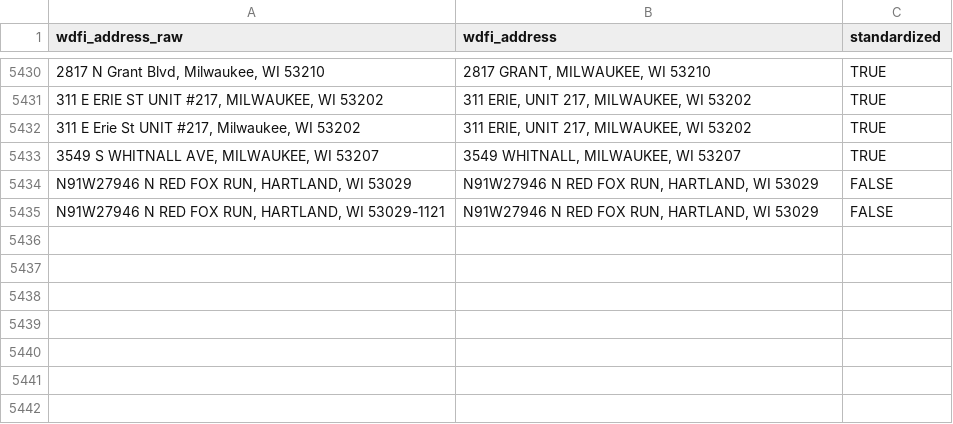
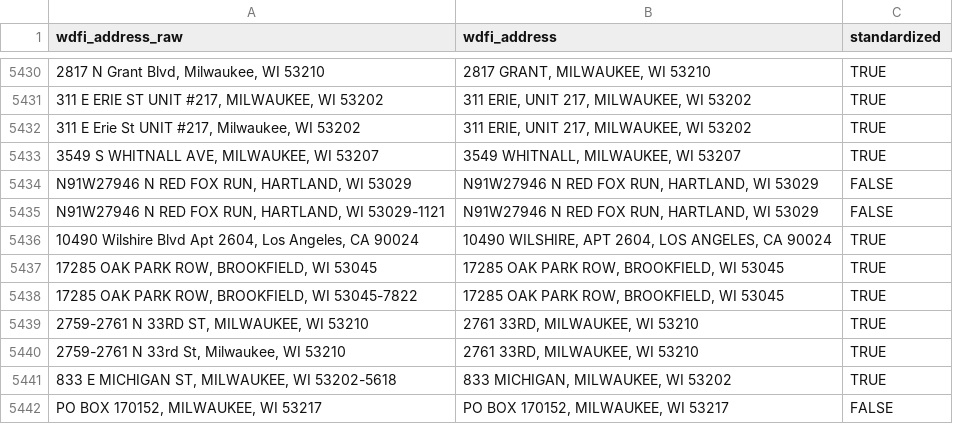
Before and after one commit to jdjohn215/mke-owner-networks, a CSV file: data/wdfi/standardized-addresses.csv, drawn as a sheet; only a part is shown, gaps mark what is left out; the diff names each change by its address in the sheet, - before the commit and + after, or states it on an @@ line.

```diff
--- a/data/wdfi/standardized-addresses.csv
+++ b/data/wdfi/standardized-addresses.csv
+row 5436: 10490 Wilshire Blvd Apt 2604, Los Angeles, CA 90024 | 10490 WILSHIRE, APT 2604, LOS ANGELES, CA 90024 | TRUE
+row 5437: 17285 OAK PARK ROW, BROOKFIELD, WI 53045 | 17285 OAK PARK ROW, BROOKFIELD, WI 53045 | TRUE
+row 5438: 17285 OAK PARK ROW, BROOKFIELD, WI 53045-7822 | 17285 OAK PARK ROW, BROOKFIELD, WI 53045 | TRUE
+row 5439: 2759-2761 N 33RD ST, MILWAUKEE, WI 53210 | 2761 33RD, MILWAUKEE, WI 53210 | TRUE
+row 5440: 2759-2761 N 33rd St, Milwaukee, WI 53210 | 2761 33RD, MILWAUKEE, WI 53210 | TRUE
+row 5441: 833 E MICHIGAN ST, MILWAUKEE, WI 53202-5618 | 833 MICHIGAN, MILWAUKEE, WI 53202 | TRUE
+row 5442: PO BOX 170152, MILWAUKEE, WI 53217 | PO BOX 170152, MILWAUKEE, WI 53217 | FALSE
```
Also changed, not shown: 45 other files.
